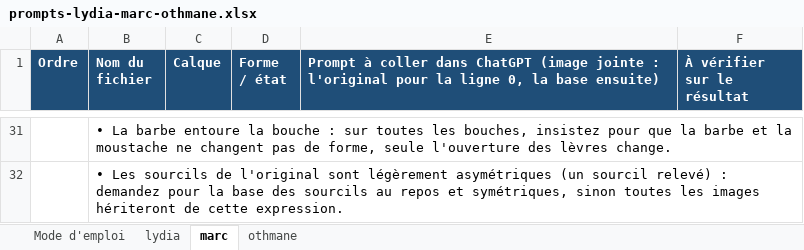
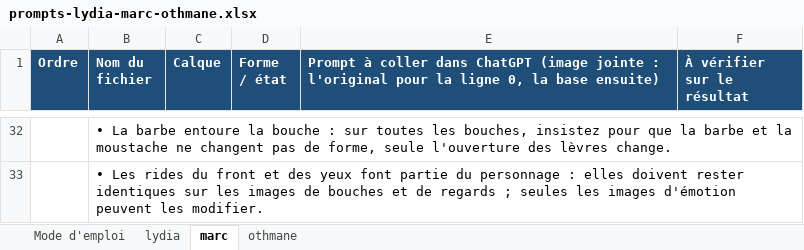
Before and after one commit to coachccai-blip/lipsync-app, an Excel workbook: docs/prompts-lydia-marc-othmane.xlsx, sheet marc, drawn as a sheet; only a part is shown, gaps mark what is left out; values as stored, in another font and other column widths than the file's, no borders; addresses are those after the commit; the diff covers the shown part only; the diff names each change by its address in the sheet, - before the commit and + after, or states it on an @@ line.

```diff
--- a/docs/prompts-lydia-marc-othmane.xlsx (sheet marc)
+++ b/docs/prompts-lydia-marc-othmane.xlsx (sheet marc)
-B33 (Nom du fichier): • Les sourcils de l'original sont légèrement asymétriques (un sourcil relevé) : demandez pour la base des sourcils au repos et symétriques, sinon toutes les images hériteront de cette expression.
+B33 (Nom du fichier): • Les rides du front et des yeux font partie du personnage : elles doivent rester identiques sur les images de bouches et de regards ; seules les images d'émotion peuvent les modifier.
```
Also changed, not shown: 1 added row and 25 edited cells elsewhere in this sheet, sheet lydia.
